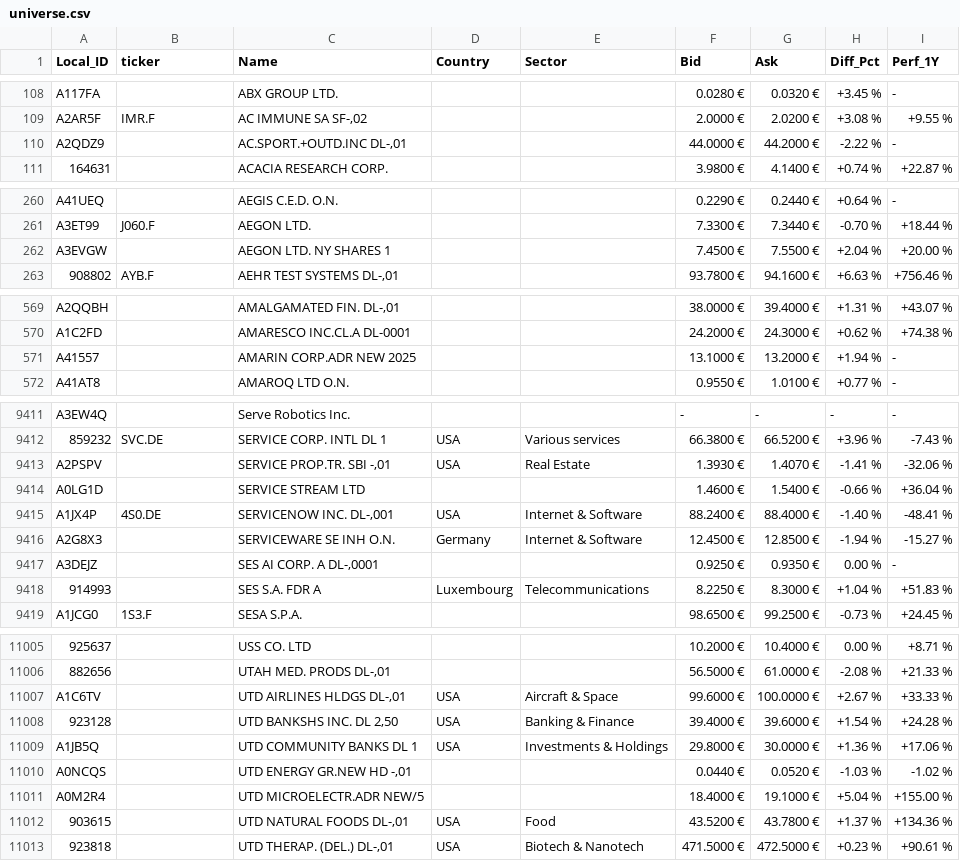
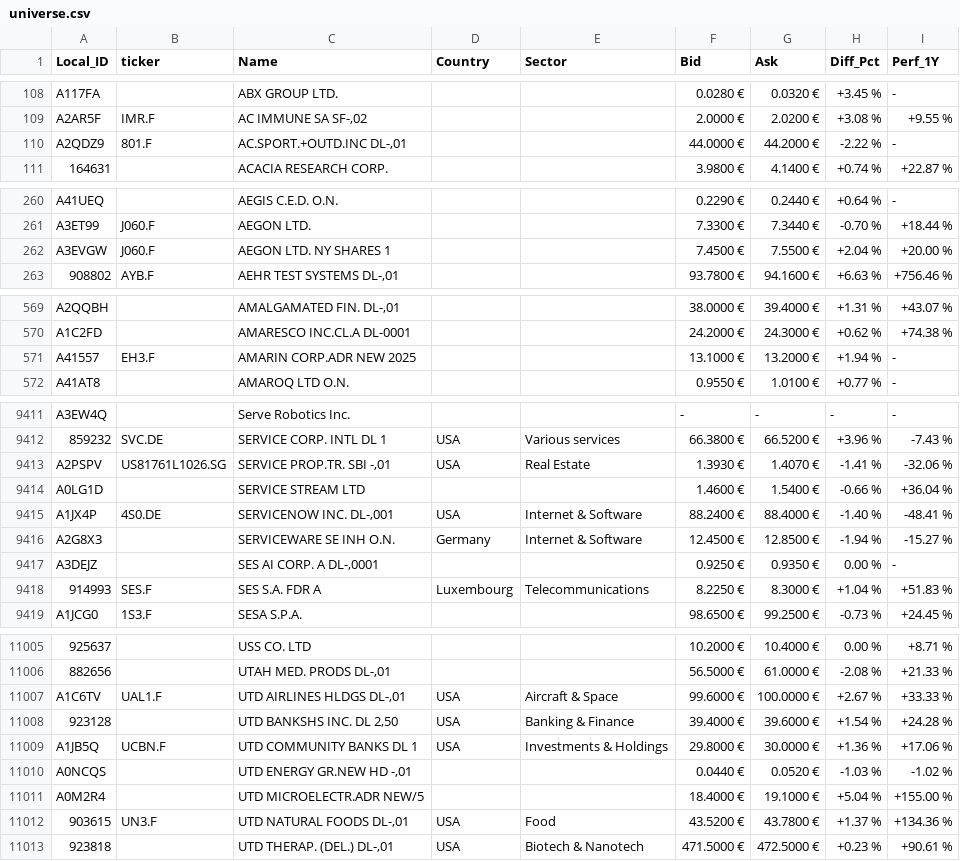
Before and after one commit to cxad1100/investment-monitor, a CSV file: data/universe.csv, drawn as a sheet; only a part is shown, gaps mark what is left out; the diff covers the shown part only; the diff names each change by its address in the sheet, - before the commit and + after, or states it on an @@ line.

```diff
--- a/data/universe.csv
+++ b/data/universe.csv
-B110 (ticker): (empty)
+B110 (ticker): 801.F
-B262 (ticker): (empty)
+B262 (ticker): J060.F
-B571 (ticker): (empty)
+B571 (ticker): EH3.F
-B9413 (ticker): (empty)
+B9413 (ticker): US81761L1026.SG
-B9418 (ticker): (empty)
+B9418 (ticker): SES.F
-B11007 (ticker): (empty)
+B11007 (ticker): UAL1.F
-B11009 (ticker): (empty)
+B11009 (ticker): UCBN.F
-B11012 (ticker): (empty)
+B11012 (ticker): UN3.F
```
Also changed, not shown: 49 edited cells elsewhere in this file, data/universe_meta.csv, data/universe_misses.csv, 2 other files.
